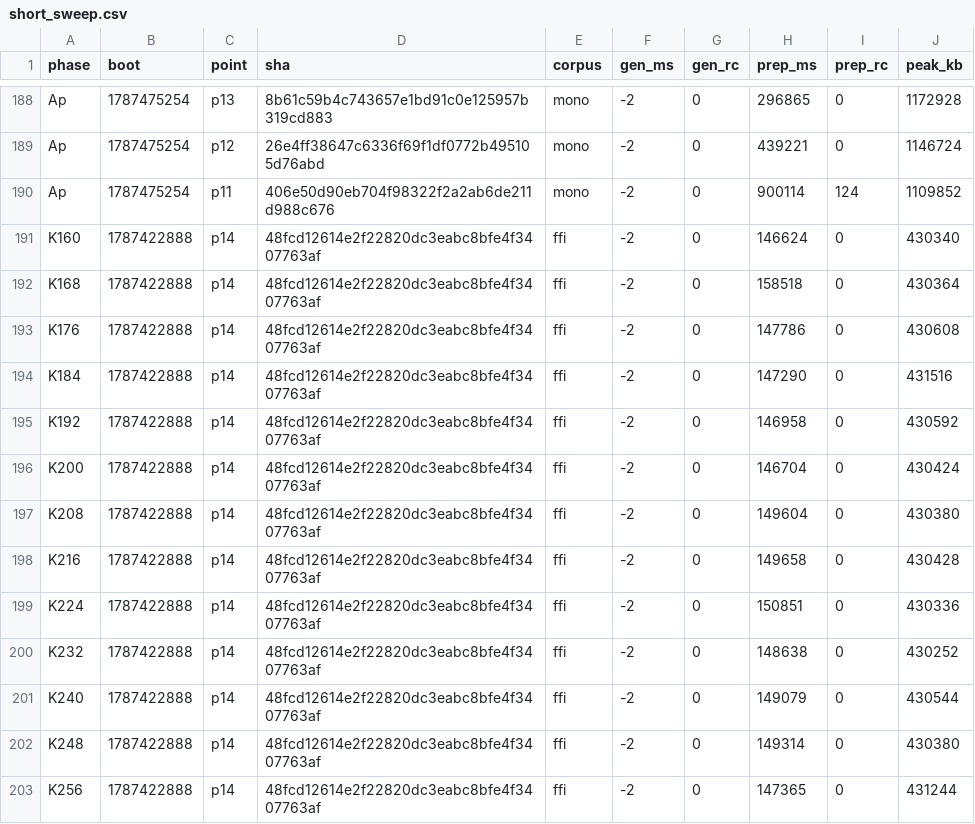
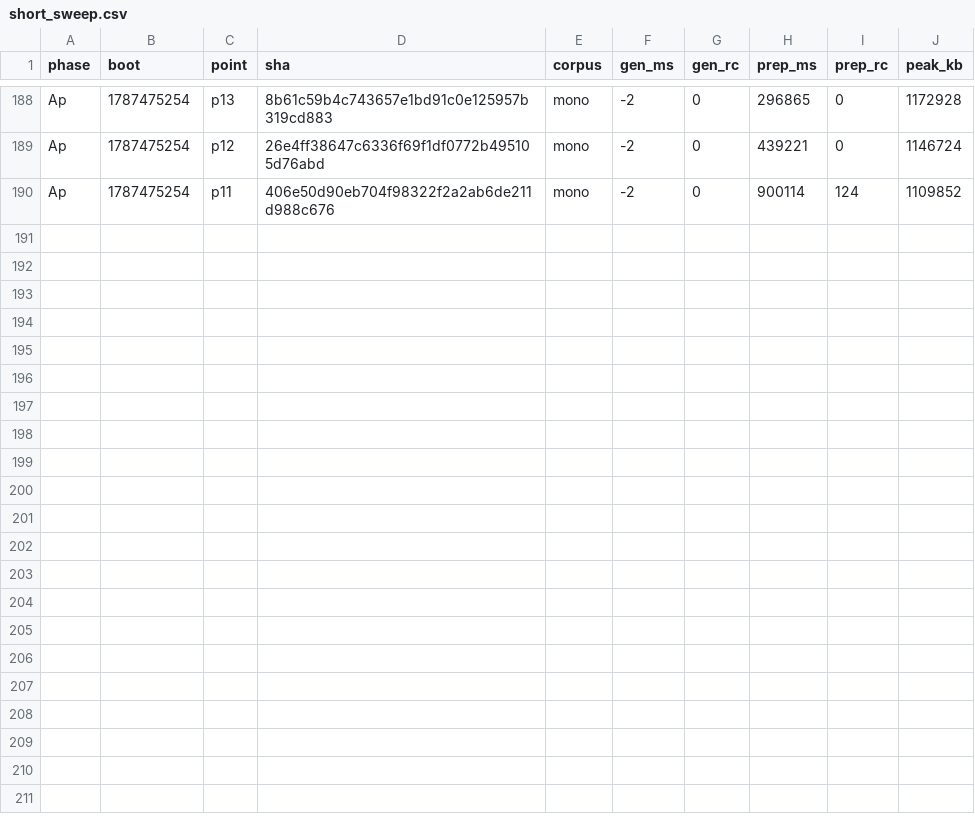
Before and after one commit to wkirschenmann/tlapm, a CSV file: doc/perf/short/short_sweep.csv, drawn as a sheet; only a part is shown, gaps mark what is left out.

```diff
--- a/doc/perf/short/short_sweep.csv
+++ b/doc/perf/short/short_sweep.csv
@@ -190,14 +190 @@ Ap,1787475254,p12,26e4ff38647c6336f69f1df0772b495105d76abd,mono,-2,0,439221,0,11
 Ap,1787475254,p11,406e50d90eb704f98322f2a2ab6de211d988c676,mono,-2,0,900114,124,1109852
-K160,1787422888,p14,48fcd12614e2f22820dc3eabc8bfe4f3407763af,ffi,-2,0,146624,0,430340
-K168,1787422888,p14,48fcd12614e2f22820dc3eabc8bfe4f3407763af,ffi,-2,0,158518,0,430364
-K176,1787422888,p14,48fcd12614e2f22820dc3eabc8bfe4f3407763af,ffi,-2,0,147786,0,430608
-K184,1787422888,p14,48fcd12614e2f22820dc3eabc8bfe4f3407763af,ffi,-2,0,147290,0,431516
-K192,1787422888,p14,48fcd12614e2f22820dc3eabc8bfe4f3407763af,ffi,-2,0,146958,0,430592
-K200,1787422888,p14,48fcd12614e2f22820dc3eabc8bfe4f3407763af,ffi,-2,0,146704,0,430424
-K208,1787422888,p14,48fcd12614e2f22820dc3eabc8bfe4f3407763af,ffi,-2,0,149604,0,430380
-K216,1787422888,p14,48fcd12614e2f22820dc3eabc8bfe4f3407763af,ffi,-2,0,149658,0,430428
-K224,1787422888,p14,48fcd12614e2f22820dc3eabc8bfe4f3407763af,ffi,-2,0,150851,0,430336
-K232,1787422888,p14,48fcd12614e2f22820dc3eabc8bfe4f3407763af,ffi,-2,0,148638,0,430252
-K240,1787422888,p14,48fcd12614e2f22820dc3eabc8bfe4f3407763af,ffi,-2,0,149079,0,430544
-K248,1787422888,p14,48fcd12614e2f22820dc3eabc8bfe4f3407763af,ffi,-2,0,149314,0,430380
-K256,1787422888,p14,48fcd12614e2f22820dc3eabc8bfe4f3407763af,ffi,-2,0,147365,0,431244
```
Also changed, not shown: 1 other file.
